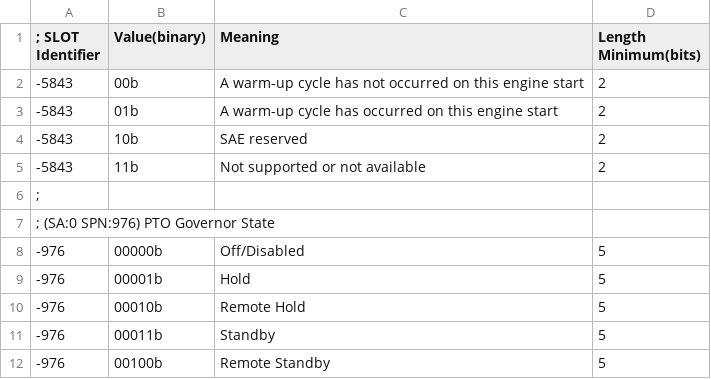
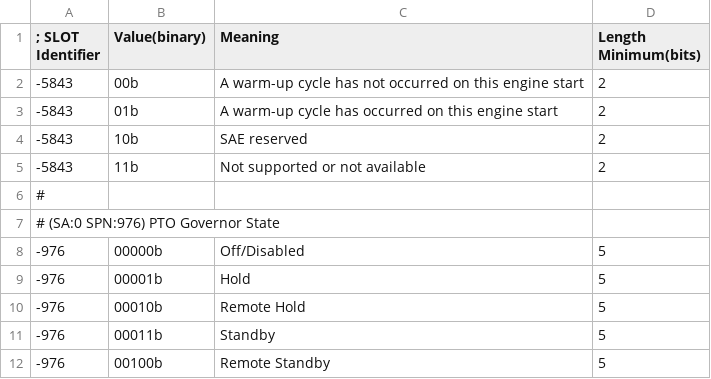
Before and after one commit to Equipment-and-Tool-Institute/j1939-84, a CSV file: src/org/etools/j1939tools/resources/bit-slots.csv, drawn as a sheet; only a part is shown.

Commit message:
Update bit-slots.csv
improve format experiment

```diff
--- a/src/org/etools/j1939tools/resources/bit-slots.csv
+++ b/src/org/etools/j1939tools/resources/bit-slots.csv
@@ -5,4 +5,4 @@
 -5843,11b,Not supported or not available,2
-;
-; (SA:0 SPN:976) PTO Governor State
+#
+# (SA:0 SPN:976) PTO Governor State
 -976, 00000b, Off/Disabled,5
```
